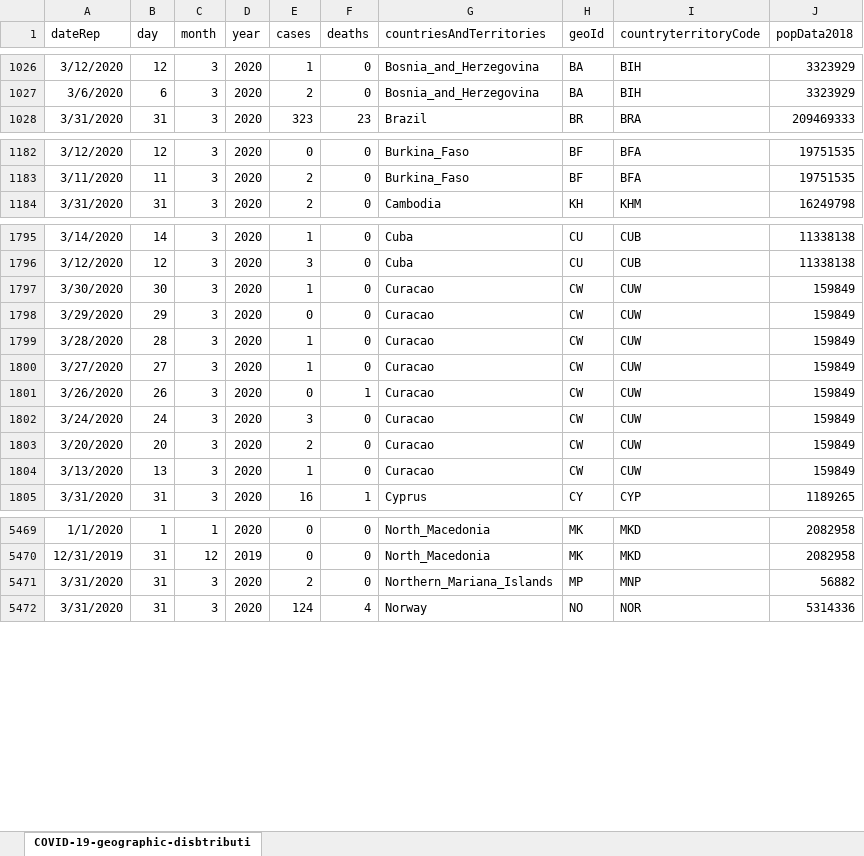
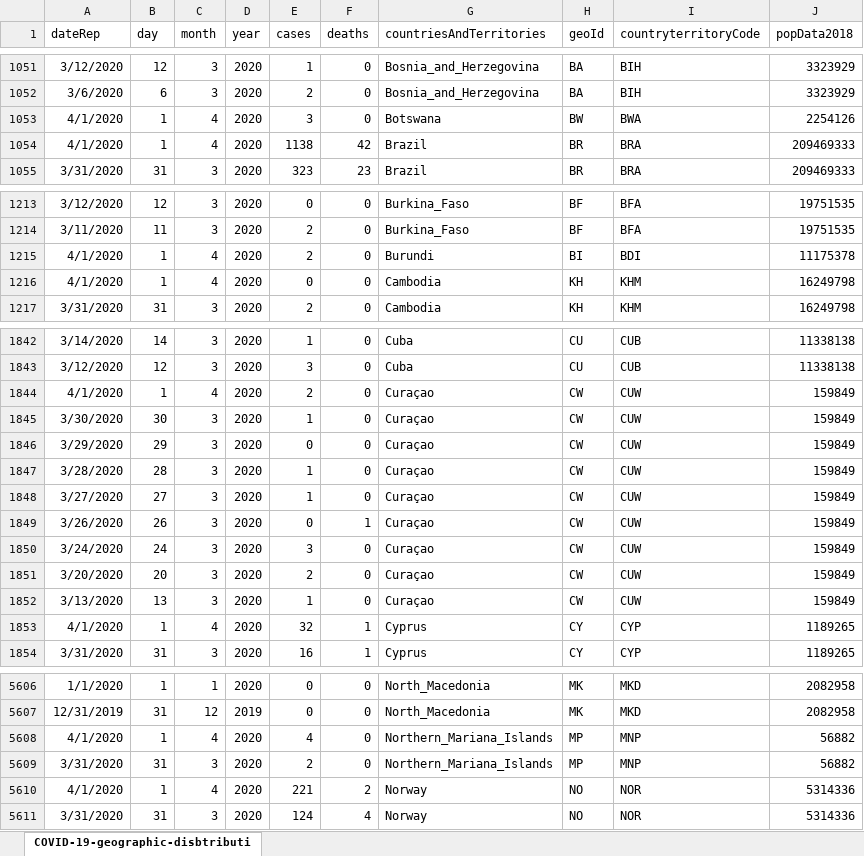
Before and after one commit to simon-verheyen/Portfolio, an Excel workbook: COVID-data/data/daily_data.xlsx, sheet COVID-19-geographic-disbtributi, drawn as a sheet; only a part is shown, gaps mark what is left out; values as stored, in another font and other column widths than the file's, no borders; addresses are those after the commit; the diff covers the shown part only; the diff names each change by its address in the sheet, - before the commit and + after, or states it on an @@ line.

Commit message:
daily update + code cleanup + implement WHO metrics

```diff
--- a/COVID-data/data/daily_data.xlsx (sheet COVID-19-geographic-disbtributi)
+++ b/COVID-data/data/daily_data.xlsx (sheet COVID-19-geographic-disbtributi)
+row 1053: 4/1/2020 | 1 | 4 | 2020 | 3 | 0 | Botswana | BW | BWA | 2254126
+row 1054: 4/1/2020 | 1 | 4 | 2020 | 1138 | 42 | Brazil | BR | BRA | 209469333
+row 1215: 4/1/2020 | 1 | 4 | 2020 | 2 | 0 | Burundi | BI | BDI | 11175378
+row 1216: 4/1/2020 | 1 | 4 | 2020 | 0 | 0 | Cambodia | KH | KHM | 16249798
+row 1844: 4/1/2020 | 1 | 4 | 2020 | 2 | 0 | Curaçao | CW | CUW | 159849
-G1845:G1852 (countriesAndTerritories): Curacao
+G1845:G1852 (countriesAndTerritories): Curaçao
+row 1853: 4/1/2020 | 1 | 4 | 2020 | 32 | 1 | Cyprus | CY | CYP | 1189265
+row 5608: 4/1/2020 | 1 | 4 | 2020 | 4 | 0 | Northern_Mariana_Islands | MP | MNP | 56882
+row 5610: 4/1/2020 | 1 | 4 | 2020 | 221 | 2 | Norway | NO | NOR | 5314336
```
Also changed, not shown: 190 added rows, 2 moved rows and 2 edited cells elsewhere in this sheet, 21 other files.
